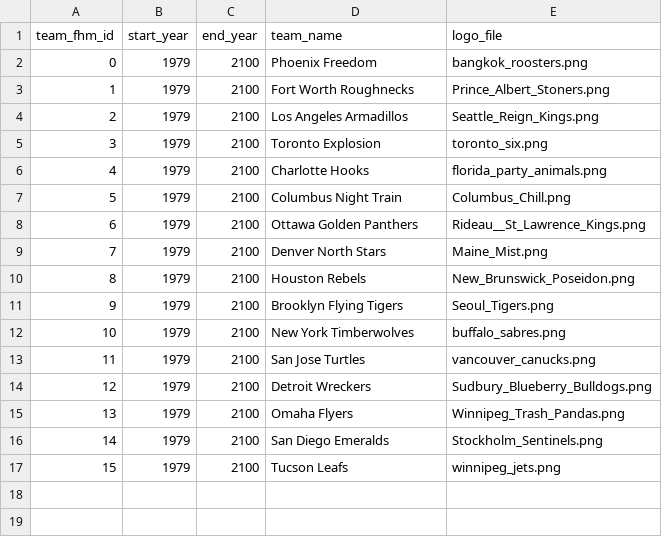
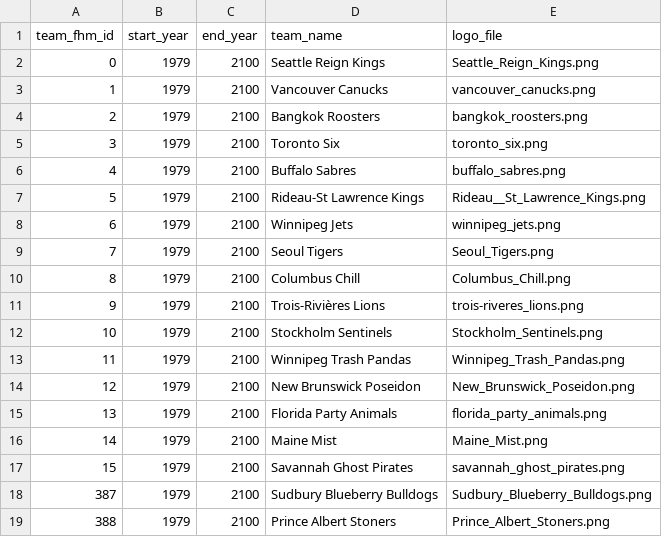
Before and after one commit to BoiledEgg1974/boys-of-winter-hockey-website, a CSV file: data/imports/raw/bowl_fantasy/team_identity_history.csv, drawn as a sheet.

```diff
--- a/data/imports/raw/bowl_fantasy/team_identity_history.csv
+++ b/data/imports/raw/bowl_fantasy/team_identity_history.csv
@@ -1,17 +1,19 @@
 team_fhm_id,start_year,end_year,team_name,logo_file
-0,1979,2100,Phoenix Freedom,bangkok_roosters.png
-1,1979,2100,Fort Worth Roughnecks,Prince_Albert_Stoners.png
-2,1979,2100,Los Angeles Armadillos,Seattle_Reign_Kings.png
-3,1979,2100,Toronto Explosion,toronto_six.png
-4,1979,2100,Charlotte Hooks,florida_party_animals.png
-5,1979,2100,Columbus Night Train,Columbus_Chill.png
-6,1979,2100,Ottawa Golden Panthers,Rideau__St_Lawrence_Kings.png
-7,1979,2100,Denver North Stars,Maine_Mist.png
-8,1979,2100,Houston Rebels,New_Brunswick_Poseidon.png
-9,1979,2100,Brooklyn Flying Tigers,Seoul_Tigers.png
-10,1979,2100,New York Timberwolves,buffalo_sabres.png
-11,1979,2100,San Jose Turtles,vancouver_canucks.png
-12,1979,2100,Detroit Wreckers,Sudbury_Blueberry_Bulldogs.png
-13,1979,2100,Omaha Flyers,Winnipeg_Trash_Pandas.png
-14,1979,2100,San Diego Emeralds,Stockholm_Sentinels.png
-15,1979,2100,Tucson Leafs,winnipeg_jets.png
+0,1979,2100,Seattle Reign Kings,Seattle_Reign_Kings.png
+1,1979,2100,Vancouver Canucks,vancouver_canucks.png
+2,1979,2100,Bangkok Roosters,bangkok_roosters.png
+3,1979,2100,Toronto Six,toronto_six.png
+4,1979,2100,Buffalo Sabres,buffalo_sabres.png
+5,1979,2100,Rideau-St Lawrence Kings,Rideau__St_Lawrence_Kings.png
+6,1979,2100,Winnipeg Jets,winnipeg_jets.png
+7,1979,2100,Seoul Tigers,Seoul_Tigers.png
+8,1979,2100,Columbus Chill,Columbus_Chill.png
+9,1979,2100,Trois-Rivières Lions,trois-riveres_lions.png
+10,1979,2100,Stockholm Sentinels,Stockholm_Sentinels.png
+11,1979,2100,Winnipeg Trash Pandas,Winnipeg_Trash_Pandas.png
+12,1979,2100,New Brunswick Poseidon,New_Brunswick_Poseidon.png
+13,1979,2100,Florida Party Animals,florida_party_animals.png
+14,1979,2100,Maine Mist,Maine_Mist.png
+15,1979,2100,Savannah Ghost Pirates,savannah_ghost_pirates.png
+387,1979,2100,Sudbury Blueberry Bulldogs,Sudbury_Blueberry_Bulldogs.png
+388,1979,2100,Prince Albert Stoners,Prince_Albert_Stoners.png
```
Also changed, not shown: data/imports/raw/bowl_fantasy/divisions.csv, data/imports/raw/bowl_fantasy/draft_index.csv, 53 other files.
